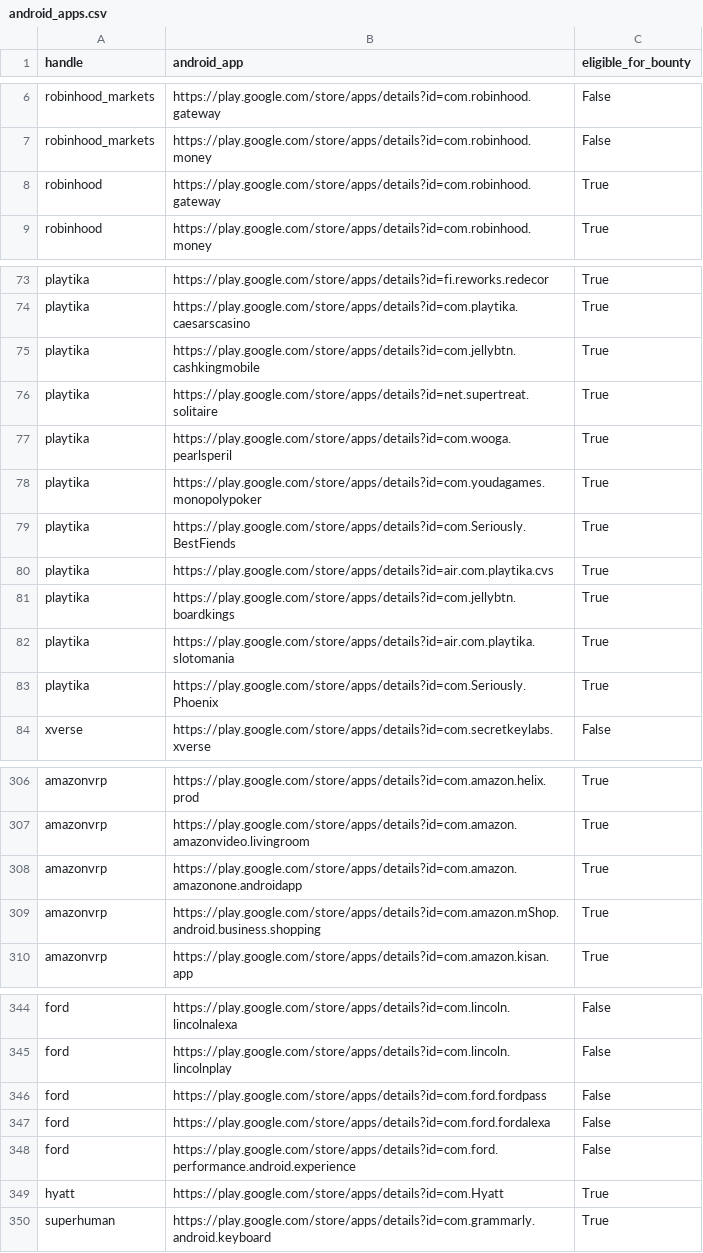
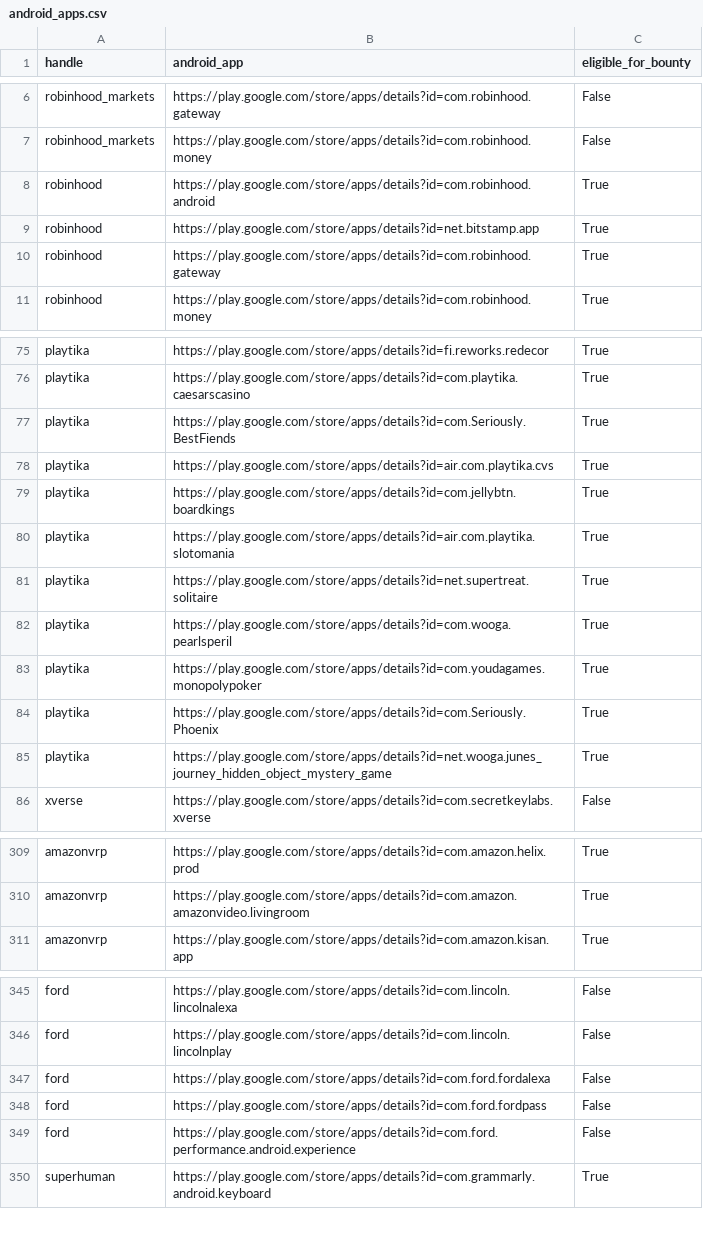
Before and after one commit to SecShiv/h1androidapp_scope, a CSV file: android_apps.csv, drawn as a sheet; only a part is shown, gaps mark what is left out; the diff covers the shown part only.

```diff
--- a/android_apps.csv
+++ b/android_apps.csv
@@ -7,2 +7,4 @@ robinhood_markets,https://play.google.com/store/apps/details?id=com.robinhood.ga
 robinhood_markets,https://play.google.com/store/apps/details?id=com.robinhood.money,False
+robinhood,https://play.google.com/store/apps/details?id=com.robinhood.android,True
+robinhood,https://play.google.com/store/apps/details?id=net.bitstamp.app,True
 robinhood,https://play.google.com/store/apps/details?id=com.robinhood.gateway,True
@@ -74,6 +76,2 @@ playtika,https://play.google.com/store/apps/details?id=fi.reworks.redecor,True
 playtika,https://play.google.com/store/apps/details?id=com.playtika.caesarscasino,True
-playtika,https://play.google.com/store/apps/details?id=com.jellybtn.cashkingmobile,True
-playtika,https://play.google.com/store/apps/details?id=net.supertreat.solitaire,True
-playtika,https://play.google.com/store/apps/details?id=com.wooga.pearlsperil,True
-playtika,https://play.google.com/store/apps/details?id=com.youdagames.monopolypoker,True
 playtika,https://play.google.com/store/apps/details?id=com.Seriously.BestFiends,True
@@ -82,3 +80,7 @@ playtika,https://play.google.com/store/apps/details?id=com.jellybtn.boardkings,T
 playtika,https://play.google.com/store/apps/details?id=air.com.playtika.slotomania,True
+playtika,https://play.google.com/store/apps/details?id=net.supertreat.solitaire,True
+playtika,https://play.google.com/store/apps/details?id=com.wooga.pearlsperil,True
+playtika,https://play.google.com/store/apps/details?id=com.youdagames.monopolypoker,True
 playtika,https://play.google.com/store/apps/details?id=com.Seriously.Phoenix,True
+playtika,https://play.google.com/store/apps/details?id=net.wooga.junes_journey_hidden_object_mystery_game,True
 xverse,https://play.google.com/store/apps/details?id=com.secretkeylabs.xverse,False
@@ -307,4 +310,2 @@ amazonvrp,https://play.google.com/store/apps/details?id=com.amazon.helix.prod,Tr
 amazonvrp,https://play.google.com/store/apps/details?id=com.amazon.amazonvideo.livingroom,True
-amazonvrp,https://play.google.com/store/apps/details?id=com.amazon.amazonone.androidapp,True
-amazonvrp,https://play.google.com/store/apps/details?id=com.amazon.mShop.android.business.shopping,True
 amazonvrp,https://play.google.com/store/apps/details?id=com.amazon.kisan.app,True
@@ -345,6 +346,5 @@ ford,https://play.google.com/store/apps/details?id=com.lincoln.lincolnalexa,Fals
 ford,https://play.google.com/store/apps/details?id=com.lincoln.lincolnplay,False
+ford,https://play.google.com/store/apps/details?id=com.ford.fordalexa,False
 ford,https://play.google.com/store/apps/details?id=com.ford.fordpass,False
-ford,https://play.google.com/store/apps/details?id=com.ford.fordalexa,False
 ford,https://play.google.com/store/apps/details?id=com.ford.performance.android.experience,False
-hyatt,https://play.google.com/store/apps/details?id=com.Hyatt,True
 superhuman,https://play.google.com/store/apps/details?id=com.grammarly.android.keyboard,True
```
Also changed, not shown: 3 added rows and 20 moved rows elsewhere in this file, 4 other files.
